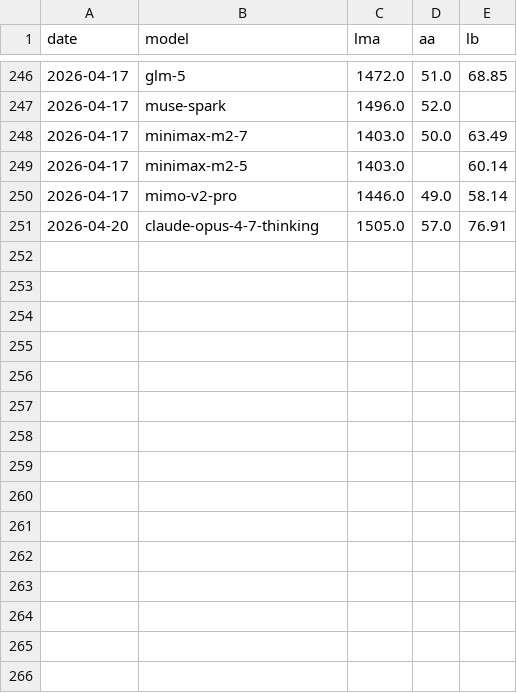
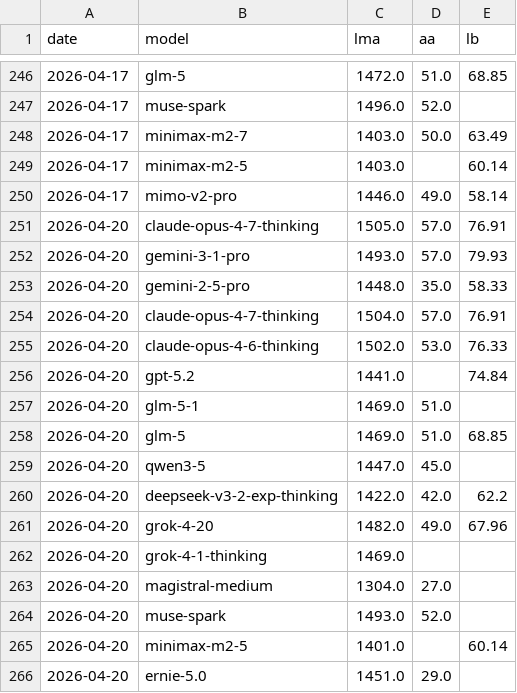
Before and after one commit to Franri3008/ai-model-leaderboard, a CSV file: data/history.csv, drawn as a sheet; only a part is shown, gaps mark what is left out.

```diff
--- a/data/history.csv
+++ b/data/history.csv
@@ -251 +251,16 @@ date;model;lma;aa;lb
 2026-04-20;claude-opus-4-7-thinking;1505.0;57.0;76.91
+2026-04-20;gemini-3-1-pro;1493.0;57.0;79.93
+2026-04-20;gemini-2-5-pro;1448.0;35.0;58.33
+2026-04-20;claude-opus-4-7-thinking;1504.0;57.0;76.91
+2026-04-20;claude-opus-4-6-thinking;1502.0;53.0;76.33
+2026-04-20;gpt-5.2;1441.0;;74.84
+2026-04-20;glm-5-1;1469.0;51.0;
+2026-04-20;glm-5;1469.0;51.0;68.85
+2026-04-20;qwen3-5;1447.0;45.0;
+2026-04-20;deepseek-v3-2-exp-thinking;1422.0;42.0;62.2
+2026-04-20;grok-4-20;1482.0;49.0;67.96
+2026-04-20;grok-4-1-thinking;1469.0;;
+2026-04-20;magistral-medium;1304.0;27.0;
+2026-04-20;muse-spark;1493.0;52.0;
+2026-04-20;minimax-m2-5;1401.0;;60.14
+2026-04-20;ernie-5.0;1451.0;29.0;
```
Also changed, not shown: data/processed.csv, 3 other files.
